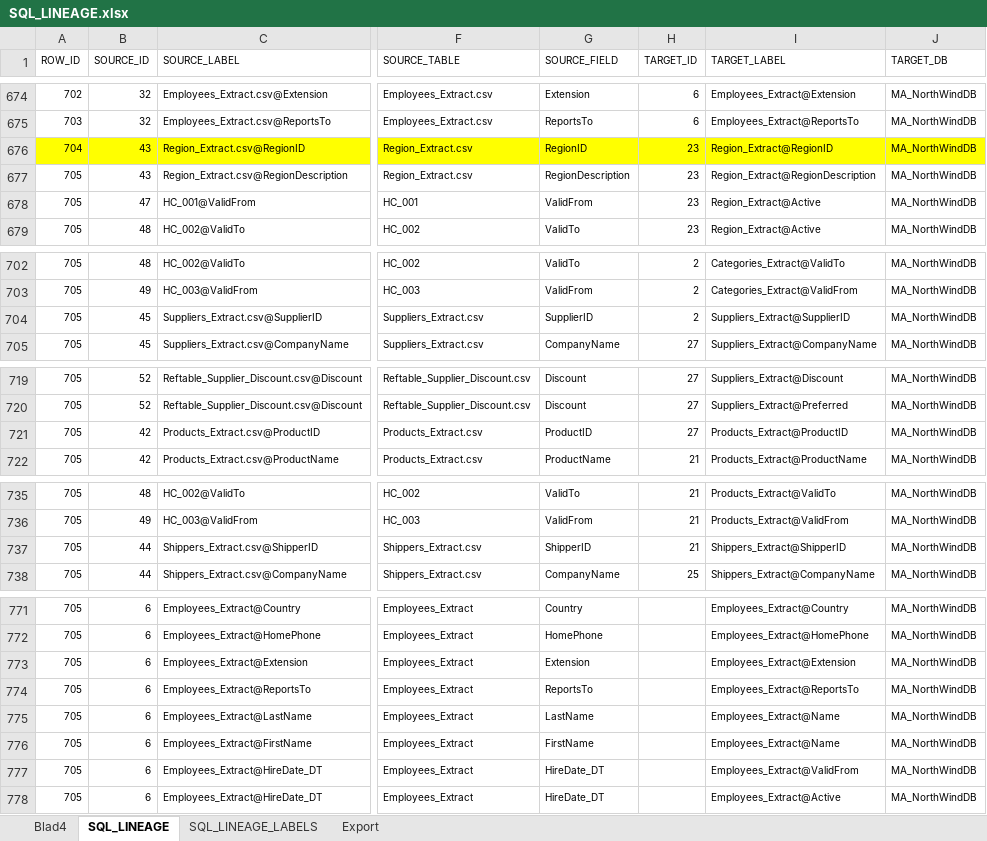
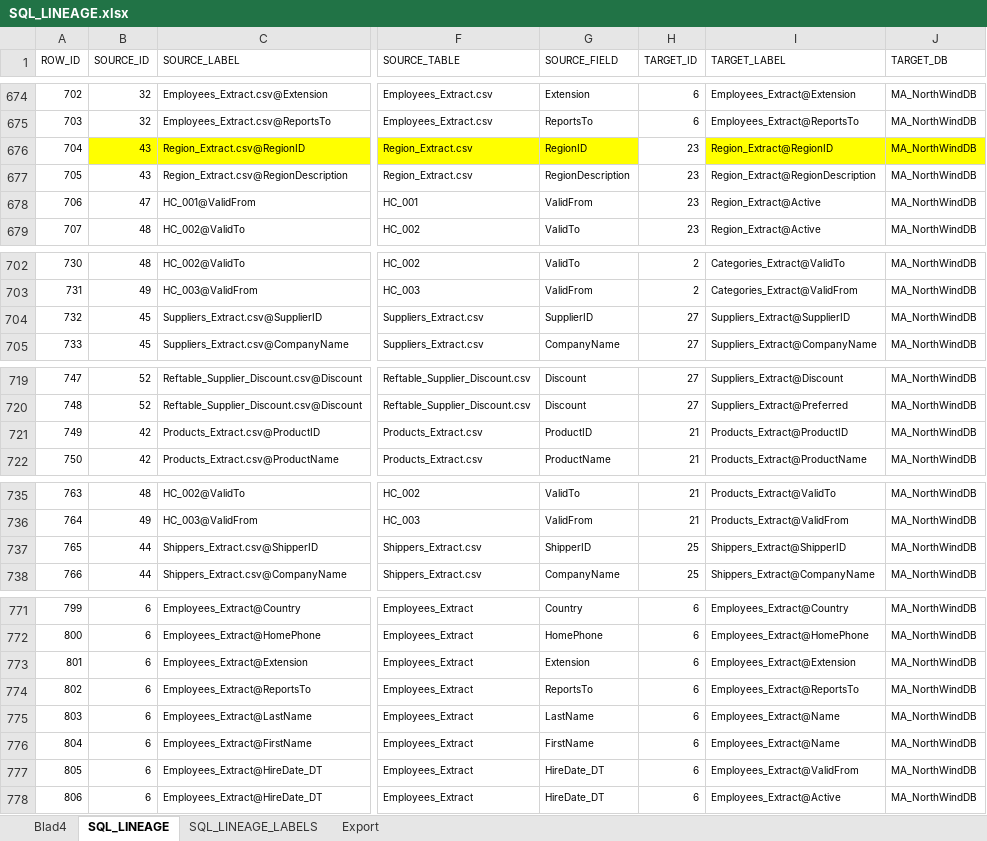
Before and after one commit to mountanalytics/sql-code-parser, an Excel workbook: Lineage-Files/SQL_LINEAGE.xlsx, sheet SQL_LINEAGE, drawn as a sheet; only a part is shown, gaps mark what is left out; values as stored, in another font and other column widths than the file's, no borders; the diff covers the shown part only; the diff names each change by its address in the sheet, - before the commit and + after, or states it on an @@ line.

Commit message:
Finished Lineage

```diff
--- a/Lineage-Files/SQL_LINEAGE.xlsx (sheet SQL_LINEAGE)
+++ b/Lineage-Files/SQL_LINEAGE.xlsx (sheet SQL_LINEAGE)
-A676 fill: #FFFF00
+A676 fill: none
-H676 fill: #FFFF00
+H676 fill: none
@@ column A (ROW_ID) renumbered between rows 678 and 778 @@
-H704 (TARGET_ID): 2
+H704 (TARGET_ID): 27
-H721 (TARGET_ID): 27
+H721 (TARGET_ID): 21
-H737 (TARGET_ID): 21
+H737 (TARGET_ID): 25
-H771:H778 (TARGET_ID): (empty)
+H771:H778 (TARGET_ID): 6
```
Also changed, not shown: other rows of this sheet, sheet SQL_LINEAGE_LABELS, formulas that keep their value.
